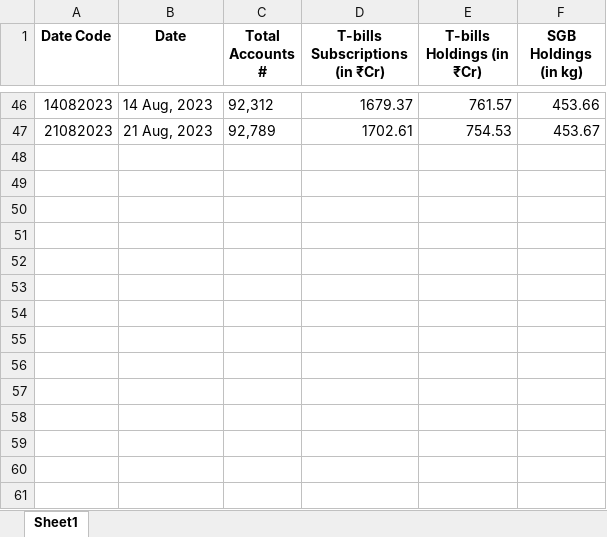
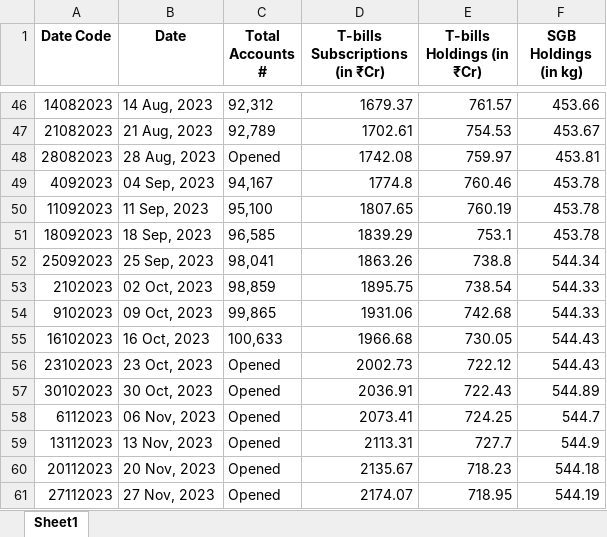
Before and after one commit to pa1tech/rbi_rdg_stats, an Excel workbook: RBI_RDG_Stats.xlsx, sheet Sheet1, drawn as a sheet; only a part is shown, gaps mark what is left out; values as stored, in another font and other column widths than the file's, no borders; the diff names each change by its address in the sheet, - before the commit and + after, or states it on an @@ line.

Commit message:
Update RBI_RDG_Stats.xlsx

```diff
--- a/RBI_RDG_Stats.xlsx (sheet Sheet1)
+++ b/RBI_RDG_Stats.xlsx (sheet Sheet1)
+row 48: 28082023 | 28 Aug, 2023 | Opened | 1742.08 | 759.97 | 453.81
+row 49: 4092023 | 04 Sep, 2023 | 94,167 | 1774.8 | 760.46 | 453.78
+row 50: 11092023 | 11 Sep, 2023 | 95,100 | 1807.65 | 760.19 | 453.78
+row 51: 18092023 | 18 Sep, 2023 | 96,585 | 1839.29 | 753.1 | 453.78
+row 52: 25092023 | 25 Sep, 2023 | 98,041 | 1863.26 | 738.8 | 544.34
+row 53: 2102023 | 02 Oct, 2023 | 98,859 | 1895.75 | 738.54 | 544.33
+row 54: 9102023 | 09 Oct, 2023 | 99,865 | 1931.06 | 742.68 | 544.33
+row 55: 16102023 | 16 Oct, 2023 | 100,633 | 1966.68 | 730.05 | 544.43
+row 56: 23102023 | 23 Oct, 2023 | Opened | 2002.73 | 722.12 | 544.43
+row 57: 30102023 | 30 Oct, 2023 | Opened | 2036.91 | 722.43 | 544.89
+row 58: 6112023 | 06 Nov, 2023 | Opened | 2073.41 | 724.25 | 544.7
+row 59: 13112023 | 13 Nov, 2023 | Opened | 2113.31 | 727.7 | 544.9
+row 60: 20112023 | 20 Nov, 2023 | Opened | 2135.67 | 718.23 | 544.18
+row 61: 27112023 | 27 Nov, 2023 | Opened | 2174.07 | 718.95 | 544.19
```
